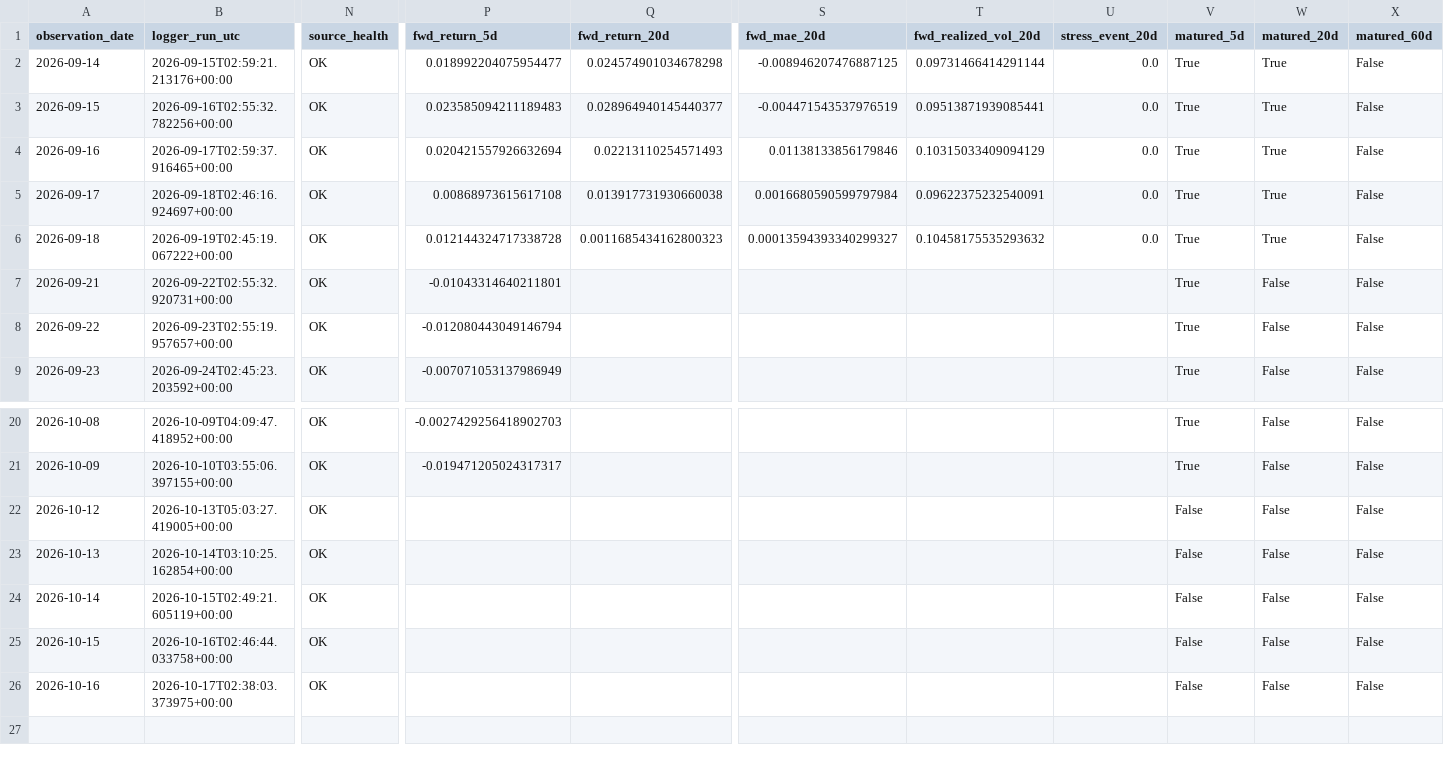
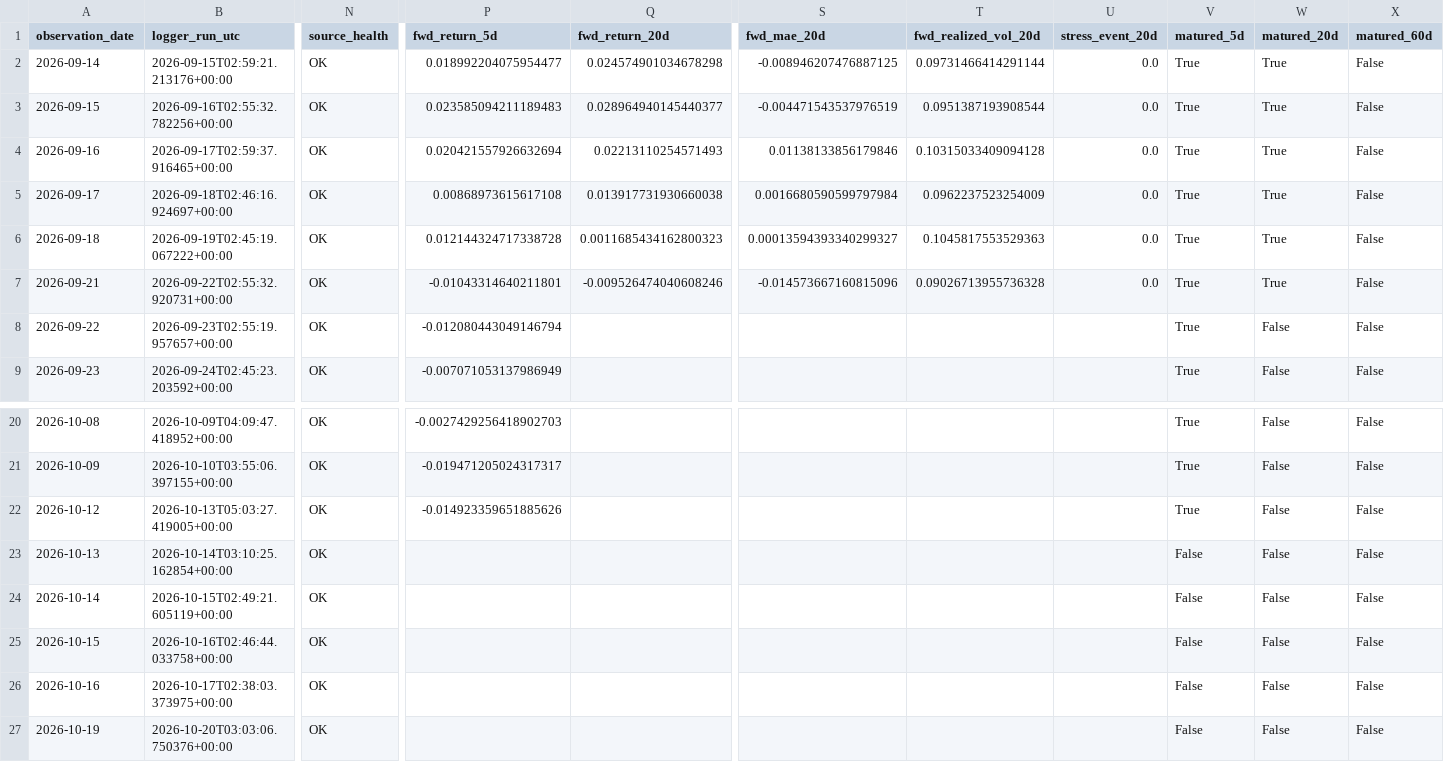
Before and after one commit to bolzp85-gif/regime_backtest, a CSV file: shadow_logs/sp500_shadow_log.csv, drawn as a sheet; only a part is shown, gaps mark what is left out; rows hold the shown columns only; the diff names each change by its address in the sheet, - before the commit and + after, or states it on an @@ line.

```diff
--- a/shadow_logs/sp500_shadow_log.csv
+++ b/shadow_logs/sp500_shadow_log.csv
-T3 (fwd_realized_vol_20d): 0.09513871939085441
+T3 (fwd_realized_vol_20d): 0.0951387193908544
-T4 (fwd_realized_vol_20d): 0.10315033409094129
+T4 (fwd_realized_vol_20d): 0.10315033409094128
-T5 (fwd_realized_vol_20d): 0.09622375232540091
+T5 (fwd_realized_vol_20d): 0.0962237523254009
-T6 (fwd_realized_vol_20d): 0.10458175535293632
+T6 (fwd_realized_vol_20d): 0.1045817553529363
-Q7 (fwd_return_20d): (empty)
+Q7 (fwd_return_20d): -0.009526474040608246
-S7 (fwd_mae_20d): (empty)
+S7 (fwd_mae_20d): -0.014573667160815096
-T7 (fwd_realized_vol_20d): (empty)
+T7 (fwd_realized_vol_20d): 0.09026713955736328
-U7 (stress_event_20d): (empty)
+U7 (stress_event_20d): 0.0
-W7 (matured_20d): False
+W7 (matured_20d): True
-P22 (fwd_return_5d): (empty)
+P22 (fwd_return_5d): -0.014923359651885626
-V22 (matured_5d): False
+V22 (matured_5d): True
+row 27: 2026-10-19 | 2026-10-20T03:03:06.750376+00:00 | OK |  |  |  |  |  | False | False | False
```
Also changed, not shown: shadow_logs/sp500_shadow_evaluation_history.csv, shadow_logs/sp500_shadow_evaluation_summary.csv, 2 other files.
